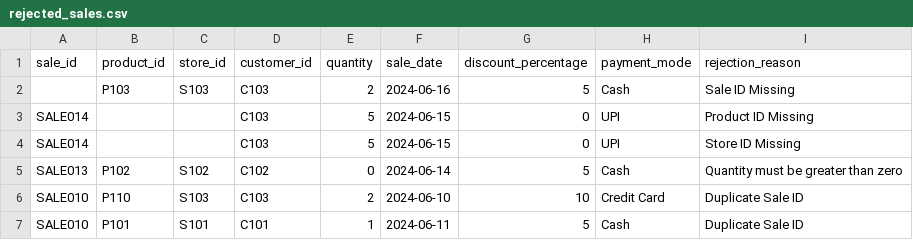
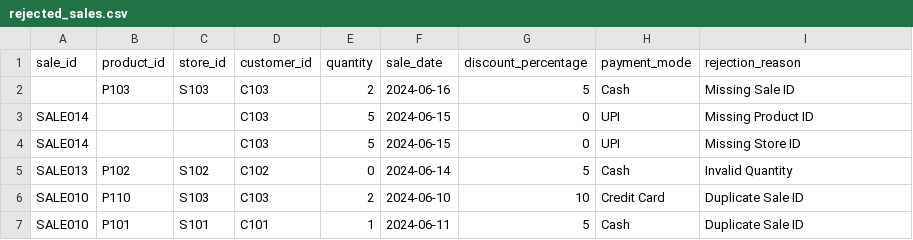
Before and after one commit to Pranjali1103/Enterprise-Retail-Platform, a CSV file: data/rejected/rejected_sales.csv, drawn as a sheet.

```diff
--- a/data/rejected/rejected_sales.csv
+++ b/data/rejected/rejected_sales.csv
@@ -1,6 +1,6 @@
 sale_id,product_id,store_id,customer_id,quantity,sale_date,discount_percentage,payment_mode,rejection_reason
-, P103,S103,C103,2,2024-06-16,5,Cash,Sale ID Missing
-SALE014,,,C103,5,2024-06-15,0,UPI,Product ID Missing
-SALE014,,,C103,5,2024-06-15,0,UPI,Store ID Missing
-SALE013,P102,S102,C102,0,2024-06-14,5,Cash,Quantity must be greater than zero
+, P103,S103,C103,2,2024-06-16,5,Cash,Missing Sale ID
+SALE014,,,C103,5,2024-06-15,0,UPI,Missing Product ID
+SALE014,,,C103,5,2024-06-15,0,UPI,Missing Store ID
+SALE013,P102,S102,C102,0,2024-06-14,5,Cash,Invalid Quantity
 SALE010,P110,S103,C103,2,2024-06-10,10,Credit Card,Duplicate Sale ID
```
Also changed, not shown: data/cleaned/clean_stores.csv, data/cleaned/cleaned_products.csv, 31 other files.
